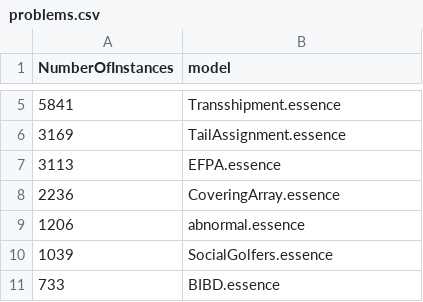
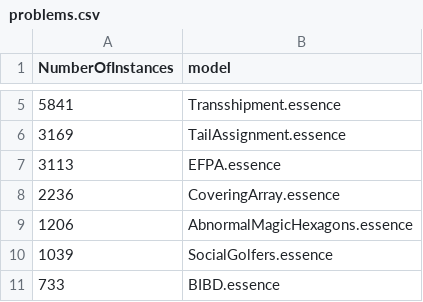
Before and after one commit to conjure-cp/EssenceCatalog, a CSV file: stats/problems.csv, drawn as a sheet; only a part is shown, gaps mark what is left out.

```diff
--- a/stats/problems.csv
+++ b/stats/problems.csv
@@ -8,3 +8,3 @@ NumberOfInstances,model
 2236,CoveringArray.essence
-1206,abnormal.essence
+1206,AbnormalMagicHexagons.essence
 1039,SocialGolfers.essence
```
Also changed, not shown: 1 other file.
